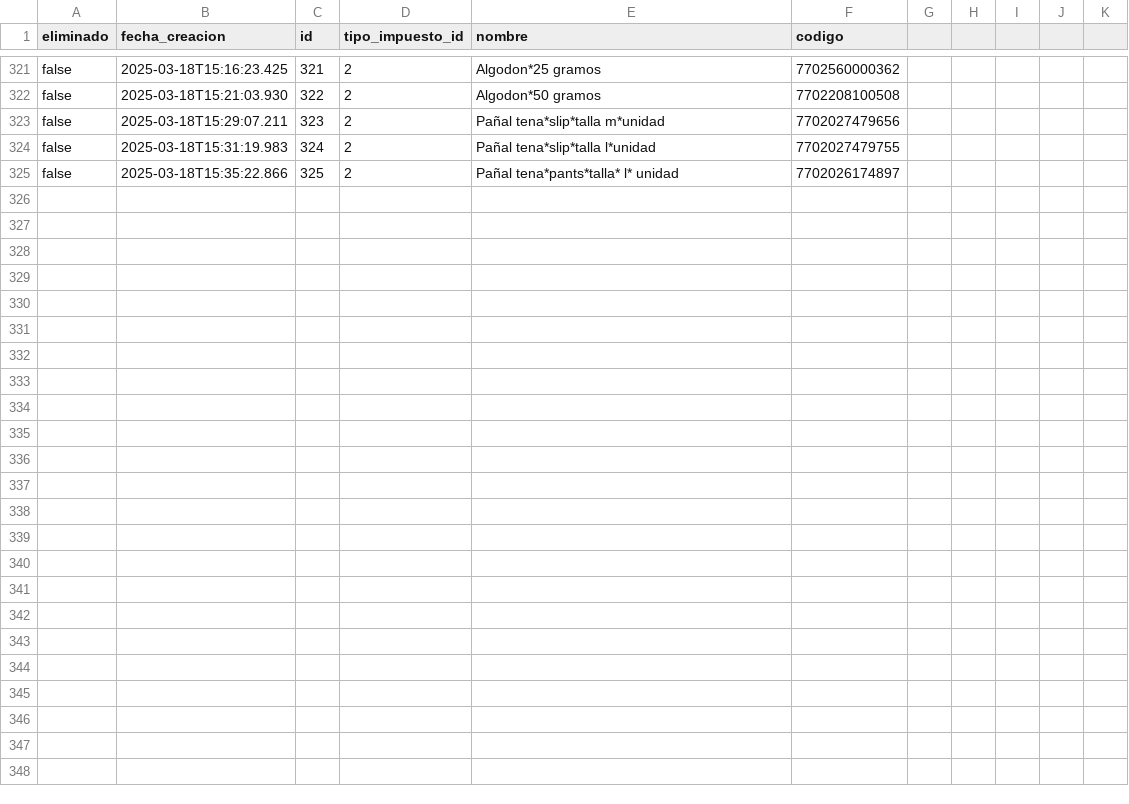
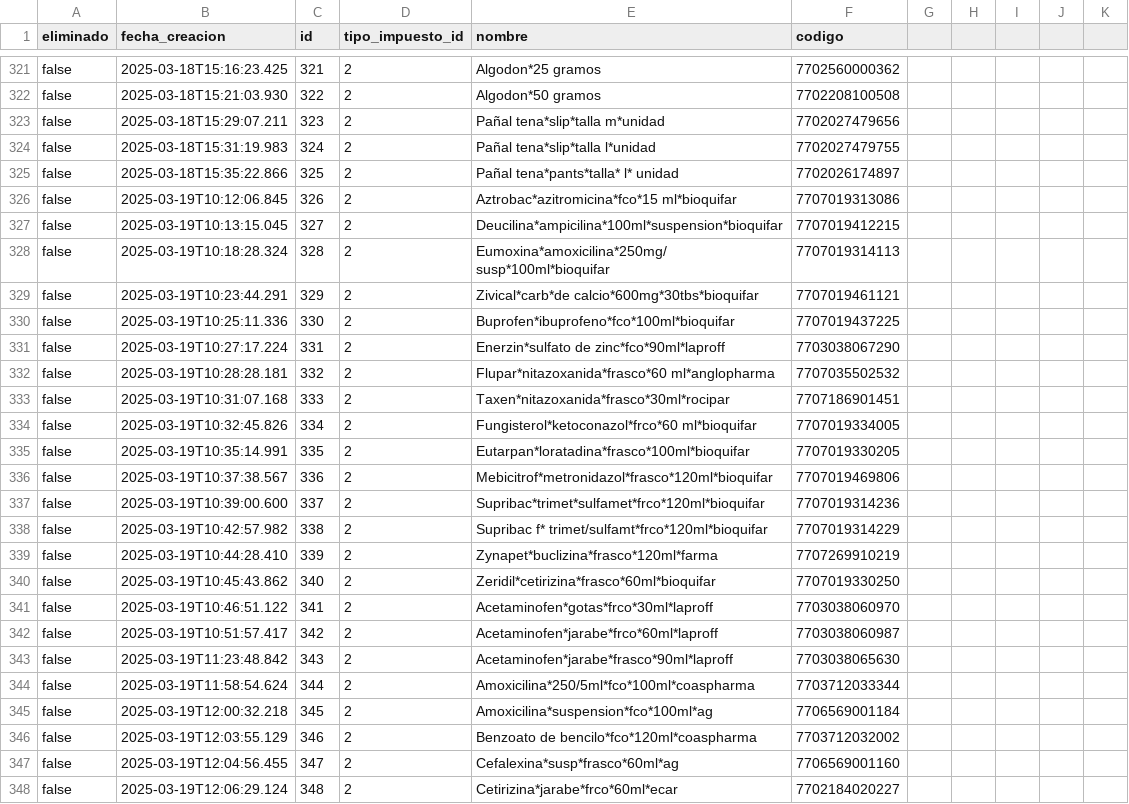
Before and after one commit to AariazP/drogueria1-backup, a CSV file: productos.csv, drawn as a sheet; only a part is shown, gaps mark what is left out; the diff names each change by its address in the sheet, - before the commit and + after, or states it on an @@ line.

Commit message:
Backup de todas las tablas 2025-03-19

```diff
--- a/productos.csv
+++ b/productos.csv
+row 326: false | 2025-03-19T10:12:06.845 | 326 | 2 | Aztrobac*azitromicina*fco*15 ml*bioquifar | 7707019313086
+row 327: false | 2025-03-19T10:13:15.045 | 327 | 2 | Deucilina*ampicilina*100ml*suspension*bioquifar | 7707019412215
+row 328: false | 2025-03-19T10:18:28.324 | 328 | 2 | Eumoxina*amoxicilina*250mg/susp*100ml*bioquifar | 7707019314113
+row 329: false | 2025-03-19T10:23:44.291 | 329 | 2 | Zivical*carb*de calcio*600mg*30tbs*bioquifar | 7707019461121
+row 330: false | 2025-03-19T10:25:11.336 | 330 | 2 | Buprofen*ibuprofeno*fco*100ml*bioquifar | 7707019437225
+row 331: false | 2025-03-19T10:27:17.224 | 331 | 2 | Enerzin*sulfato de zinc*fco*90ml*laproff | 7703038067290
+row 332: false | 2025-03-19T10:28:28.181 | 332 | 2 | Flupar*nitazoxanida*frasco*60 ml*anglopharma | 7707035502532
+row 333: false | 2025-03-19T10:31:07.168 | 333 | 2 | Taxen*nitazoxanida*frasco*30ml*rocipar | 7707186901451
+row 334: false | 2025-03-19T10:32:45.826 | 334 | 2 | Fungisterol*ketoconazol*frco*60 ml*bioquifar | 7707019334005
+row 335: false | 2025-03-19T10:35:14.991 | 335 | 2 | Eutarpan*loratadina*frasco*100ml*bioquifar | 7707019330205
+row 336: false | 2025-03-19T10:37:38.567 | 336 | 2 | Mebicitrof*metronidazol*frasco*120ml*bioquifar | 7707019469806
+row 337: false | 2025-03-19T10:39:00.600 | 337 | 2 | Supribac*trimet*sulfamet*frco*120ml*bioquifar | 7707019314236
+row 338: false | 2025-03-19T10:42:57.982 | 338 | 2 | Supribac f* trimet/sulfamt*frco*120ml*bioquifar | 7707019314229
+row 339: false | 2025-03-19T10:44:28.410 | 339 | 2 | Zynapet*buclizina*frasco*120ml*farma | 7707269910219
+row 340: false | 2025-03-19T10:45:43.862 | 340 | 2 | Zeridil*cetirizina*frasco*60ml*bioquifar | 7707019330250
+row 341: false | 2025-03-19T10:46:51.122 | 341 | 2 | Acetaminofen*gotas*frco*30ml*laproff | 7703038060970
+row 342: false | 2025-03-19T10:51:57.417 | 342 | 2 | Acetaminofen*jarabe*frco*60ml*laproff | 7703038060987
+row 343: false | 2025-03-19T11:23:48.842 | 343 | 2 | Acetaminofen*jarabe*frasco*90ml*laproff | 7703038065630
+row 344: false | 2025-03-19T11:58:54.624 | 344 | 2 | Amoxicilina*250/5ml*fco*100ml*coaspharma | 7703712033344
+row 345: false | 2025-03-19T12:00:32.218 | 345 | 2 | Amoxicilina*suspension*fco*100ml*ag | 7706569001184
+row 346: false | 2025-03-19T12:03:55.129 | 346 | 2 | Benzoato de bencilo*fco*120ml*coaspharma | 7703712032002
+row 347: false | 2025-03-19T12:04:56.455 | 347 | 2 | Cefalexina*susp*frasco*60ml*ag | 7706569001160
+row 348: false | 2025-03-19T12:06:29.124 | 348 | 2 | Cetirizina*jarabe*frco*60ml*ecar | 7702184020227
```
